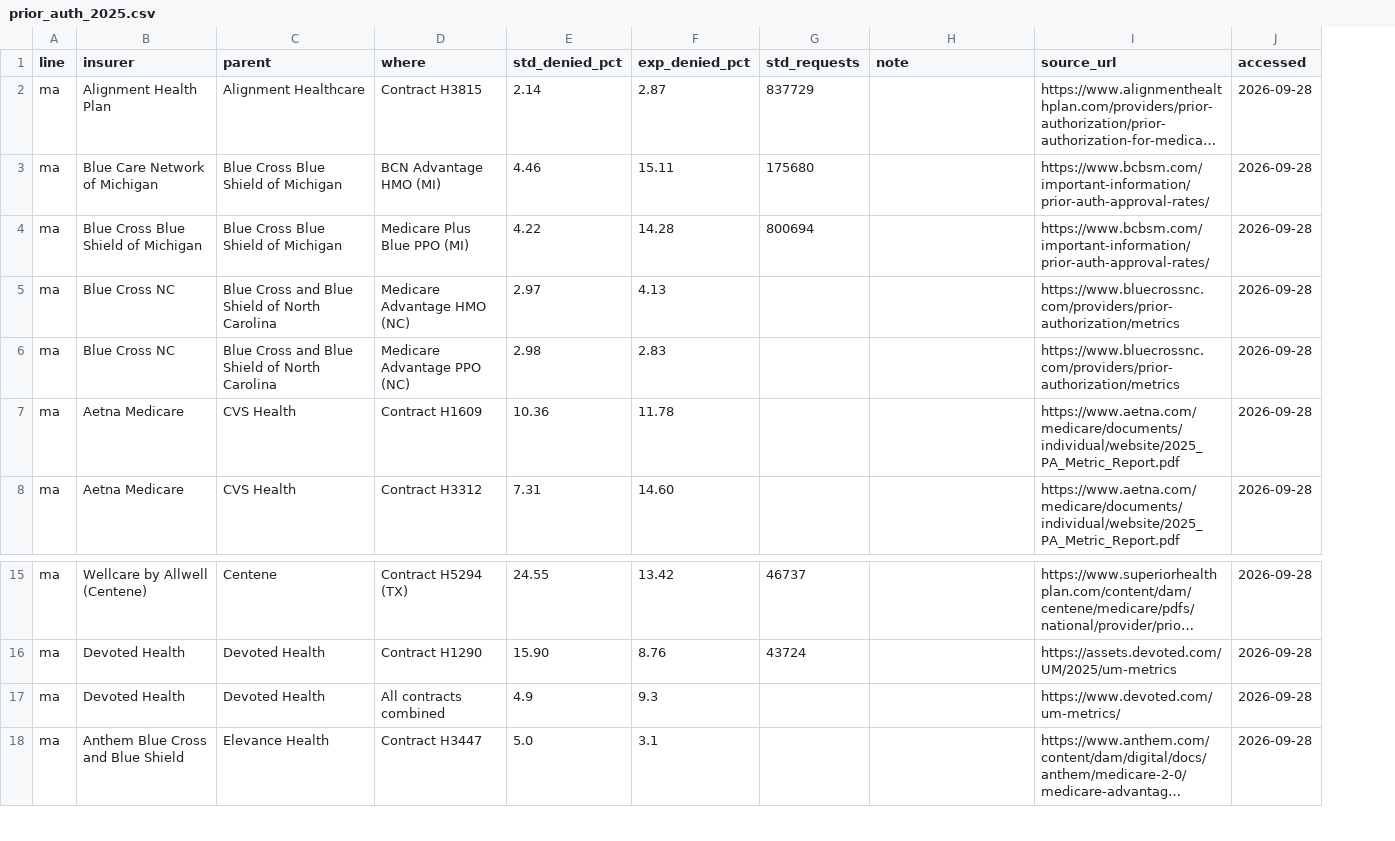
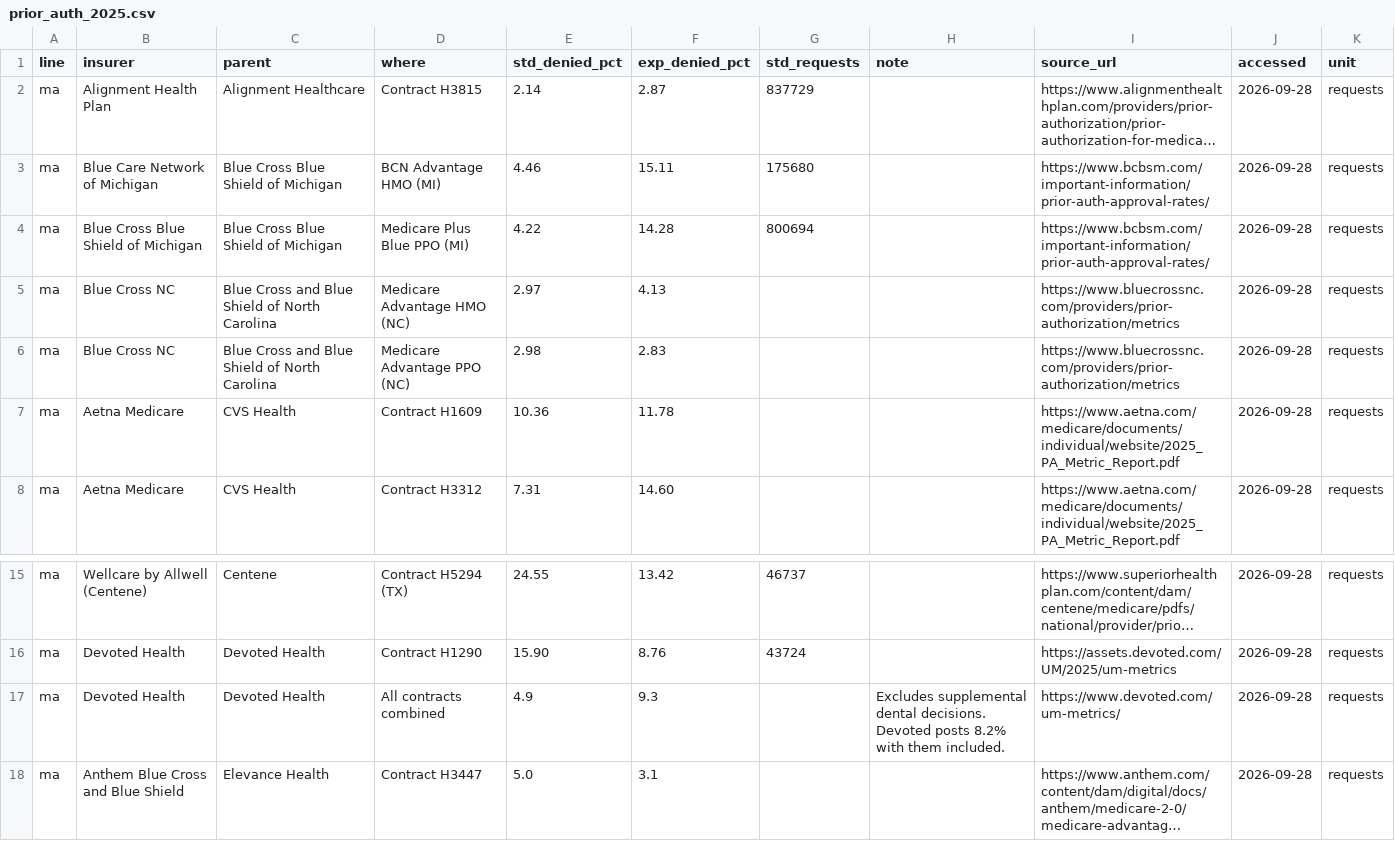
Before and after one commit to totallylegitco/fighthealthinsurance, a CSV file: scripts/denial_watch/prior_auth_2025.csv, drawn as a sheet; only a part is shown, gaps mark what is left out; long unchanged cells end in …; the diff names each change by its address in the sheet, - before the commit and + after, or states it on an @@ line.

```diff
--- a/scripts/denial_watch/prior_auth_2025.csv
+++ b/scripts/denial_watch/prior_auth_2025.csv
+column K (unit), rows 2-8: all requests; rows 15-18: all requests
-H17 (note): (empty)
+H17 (note): Excludes supplemental dental decisions. Devoted posts 8.2% with them included.
```
Also changed, not shown: 6 other files.
